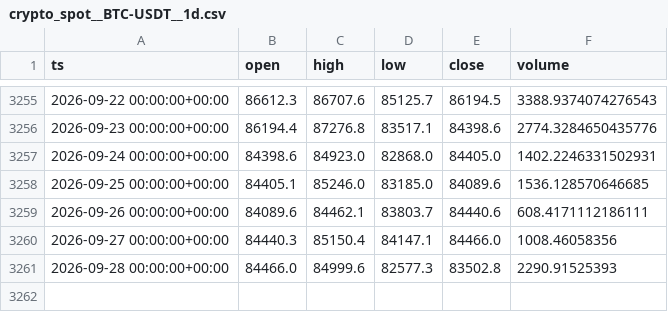
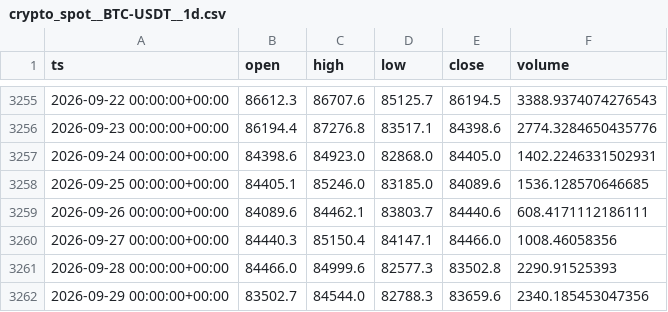
Before and after one commit to eskodok/quant-engine, a CSV file: data/crypto_spot__BTC-USDT__1d.csv, drawn as a sheet; only a part is shown, gaps mark what is left out.

Commit message:
data+scan 2026-09-30 02:07 UTC

```diff
--- a/data/crypto_spot__BTC-USDT__1d.csv
+++ b/data/crypto_spot__BTC-USDT__1d.csv
@@ -3261 +3261,2 @@ ts,open,high,low,close,volume
 2026-09-28 00:00:00+00:00,84466.0,84999.6,82577.3,83502.8,2290.91525393
+2026-09-29 00:00:00+00:00,83502.7,84544.0,82788.3,83659.6,2340.185453047356
```
Also changed, not shown: data/crypto_spot__BNB-USDT__1d.csv, data/crypto_spot__ETH-USDT__1d.csv, 47 other files.
